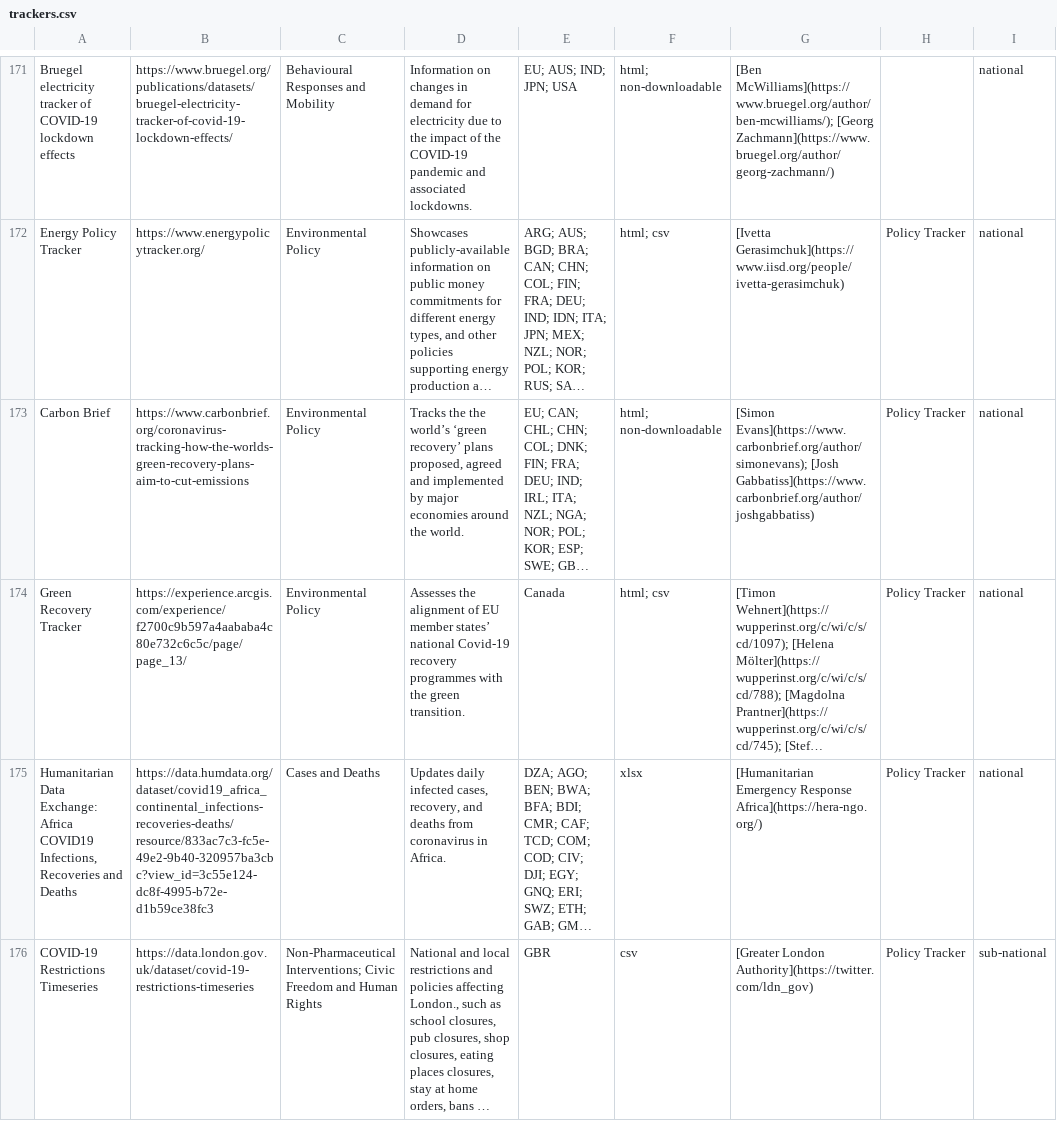
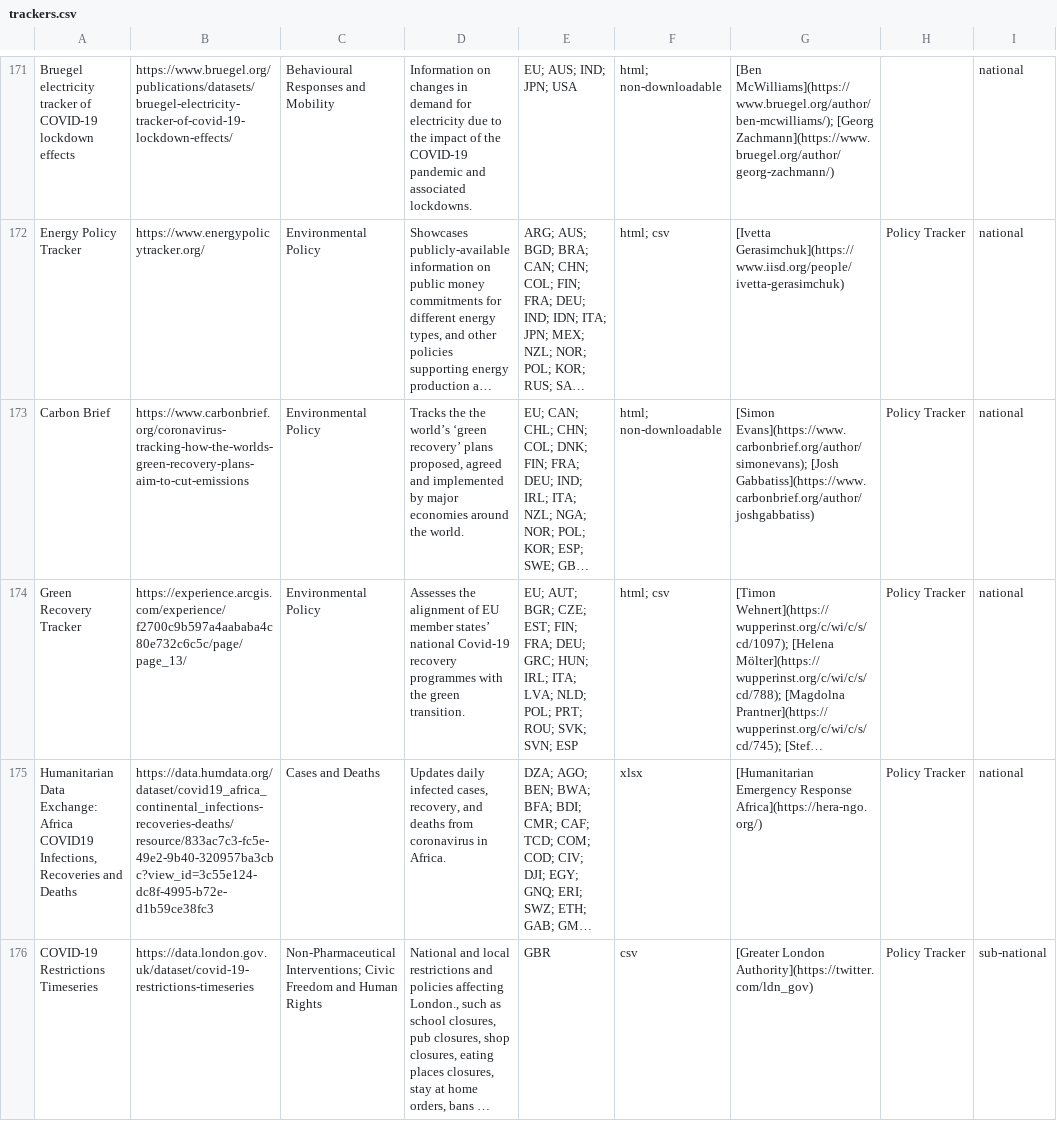
Before and after one commit to lukaslehner/supertracker, a CSV file: _data/trackers.csv, drawn as a sheet; only a part is shown, gaps mark what is left out; long unchanged cells end in …; the diff names each change by its address in the sheet, - before the commit and + after, or states it on an @@ line.

Commit message:
Update trackers.csv

```diff
--- a/_data/trackers.csv
+++ b/_data/trackers.csv
-E174: Canada
+E174: EU; AUT; BGR; CZE; EST; FIN; FRA; DEU; GRC; HUN; IRL; ITA; LVA; NLD; POL; PRT; ROU; SVK; SVN; ESP
```
